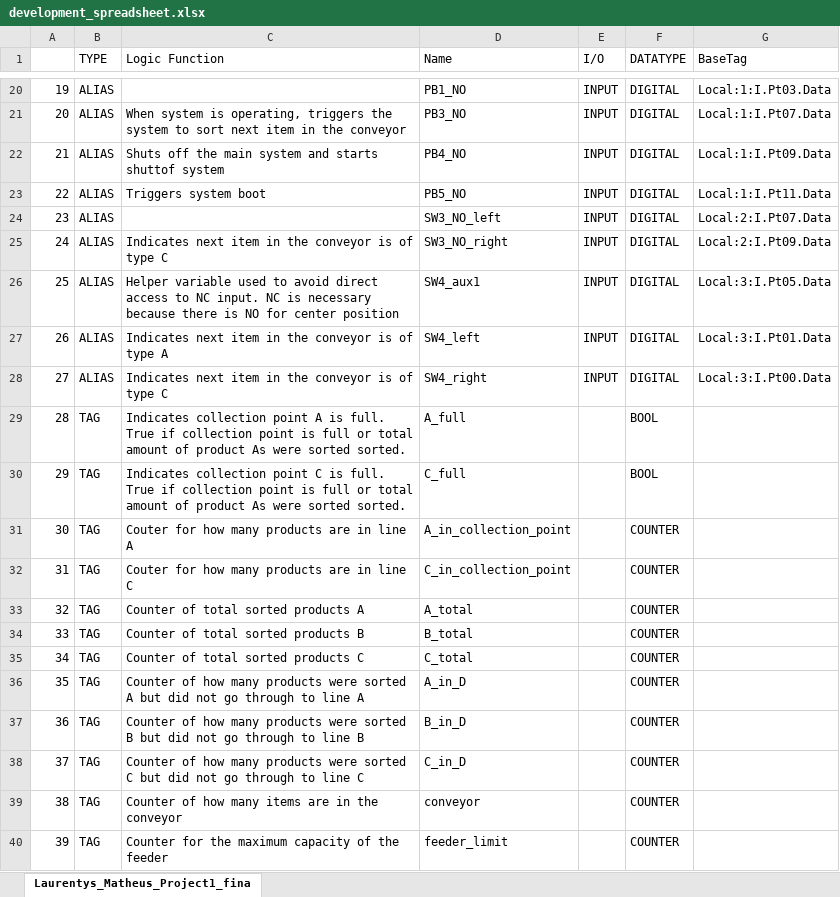
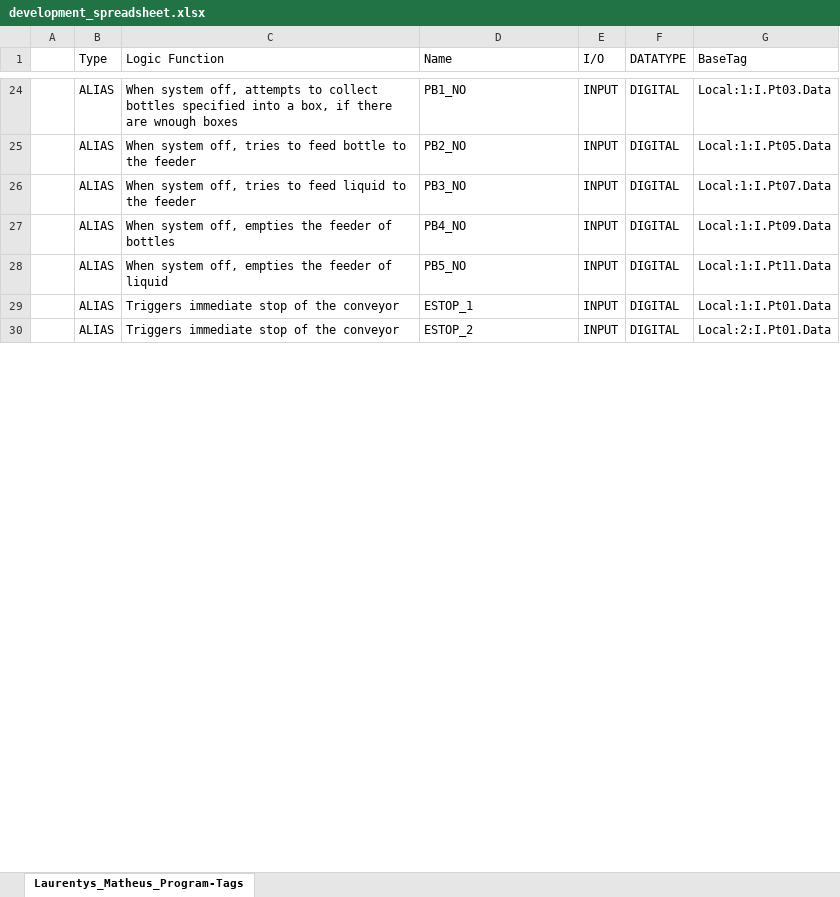
Before and after one commit to MLaurentys/EleventhSemester, an Excel workbook: MFET0450/project2/development_spreadsheet.xlsx, sheet Laurentys_Matheus_Program-Tags, drawn as a sheet; only a part is shown, gaps mark what is left out; values as stored, in another font and other column widths than the file's, no borders; removed rows and columns are numbered as before the commit, all else as after; the diff covers the shown part only; the diff names each change by its address in the sheet, - before the commit and + after, or states it on an @@ line.

```diff
--- a/MFET0450/project2/development_spreadsheet.xlsx (sheet Laurentys_Matheus_Program-Tags)
+++ b/MFET0450/project2/development_spreadsheet.xlsx (sheet Laurentys_Matheus_Program-Tags)
-sheet tab: Laurentys_Matheus_Project1_fina
+sheet tab: Laurentys_Matheus_Program-Tags
-B1: TYPE
+B1: Type
-A24: 19
+A24: (empty)
-C24 (Logic Function): (empty)
+C24 (Logic Function): When system off, attempts to collect bottles specified into a box, if there are wnough boxes
+row 25:  | ALIAS | When system off, tries to feed bottle to the feeder | PB2_NO | INPUT | DIGITAL | Local:1:I.Pt05.Data
-A26: 20
+A26: (empty)
-C26 (Logic Function): When system is operating, triggers the system to sort next item in the conveyor
+C26 (Logic Function): When system off, tries to feed liquid to the feeder
-A27: 21
+A27: (empty)
-C27 (Logic Function): Shuts off the main system and starts shuttof system
+C27 (Logic Function): When system off, empties the feeder of bottles
-A28: 22
+A28: (empty)
-C28 (Logic Function): Triggers system boot
+C28 (Logic Function): When system off, empties the feeder of liquid
-row 24: 23 | ALIAS |  | SW3_NO_left | INPUT | DIGITAL | Local:2:I.Pt07.Data
-A29: 24
+A29: (empty)
-C29 (Logic Function): Indicates next item in the conveyor is of type C
+C29 (Logic Function): Triggers immediate stop of the conveyor
-D29 (Name): SW3_NO_right
+D29 (Name): ESTOP_1
-G29 (BaseTag): Local:2:I.Pt09.Data
+G29 (BaseTag): Local:1:I.Pt01.Data
-row 26: 25 | ALIAS | Helper variable used to avoid direct access to NC input. NC is necessary because there is NO for center position | SW4_aux1 | INPUT | DIGITAL | Local:3:I.Pt05.Data
-A30: 26
+A30: (empty)
-C30 (Logic Function): Indicates next item in the conveyor is of type A
+C30 (Logic Function): Triggers immediate stop of the conveyor
-D30 (Name): SW4_left
+D30 (Name): ESTOP_2
-G30 (BaseTag): Local:3:I.Pt01.Data
+G30 (BaseTag): Local:2:I.Pt01.Data
-row 28: 27 | ALIAS | Indicates next item in the conveyor is of type C | SW4_right | INPUT | DIGITAL | Local:3:I.Pt00.Data
-row 29: 28 | TAG | Indicates collection point A is full. True if collection point is full or total amount of product As were sorted sorted. | A_full |  | BOOL
-row 30: 29 | TAG | Indicates collection point C is full. True if collection point is full or total amount of product As were sorted sorted. | C_full |  | BOOL
-row 31: 30 | TAG | Couter for how many products are in line A | A_in_collection_point |  | COUNTER
-row 32: 31 | TAG | Couter for how many products are in line C | C_in_collection_point |  | COUNTER
-row 33: 32 | TAG | Counter of total sorted products A | A_total |  | COUNTER
-row 34: 33 | TAG | Counter of total sorted products B | B_total |  | COUNTER
-row 35: 34 | TAG | Counter of total sorted products C | C_total |  | COUNTER
-row 36: 35 | TAG | Counter of how many products were sorted A but did not go through to line A | A_in_D |  | COUNTER
-row 37: 36 | TAG | Counter of how many products were sorted B but did not go through to line B | B_in_D |  | COUNTER
-row 38: 37 | TAG | Counter of how many products were sorted C but did not go through to line C | C_in_D |  | COUNTER
-row 39: 38 | TAG | Counter of how many items are in the conveyor | conveyor |  | COUNTER
-row 40: 39 | TAG | Counter for the maximum capacity of the feeder | feeder_limit |  | COUNTER
```
Also changed, not shown: 58 added rows, 16 removed rows and 57 edited cells elsewhere in this sheet, 4 other files.
